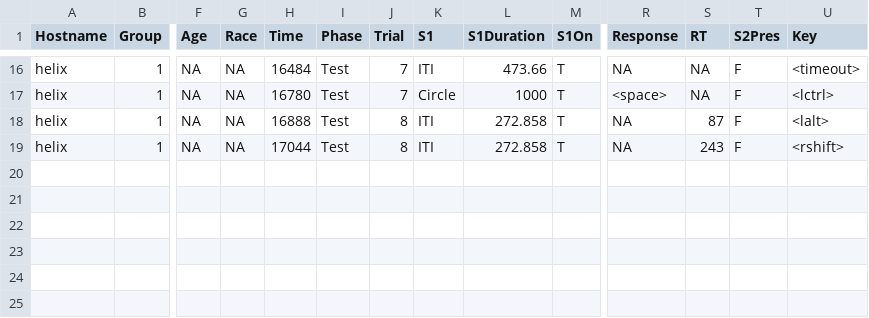
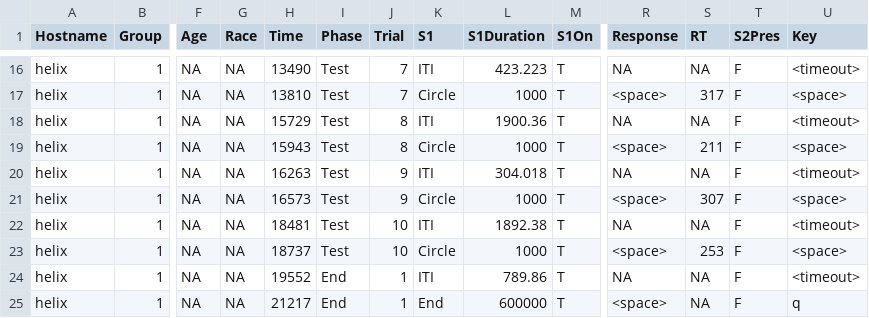
Before and after one commit to drghirlanda/alex, a CSV file: Examples/ReactionTime/Data/1-2.csv, drawn as a sheet; only a part is shown, gaps mark what is left out; addresses are those after the commit; rows hold the shown columns only; the diff covers the shown part only; the diff names each change by its address in the sheet, - before the commit and + after, or states it on an @@ line.

```diff
--- a/Examples/ReactionTime/Data/1-2.csv
+++ b/Examples/ReactionTime/Data/1-2.csv
-H16 (Time): 16484
+H16 (Time): 13490
-L16 (S1Duration): 473.66
+L16 (S1Duration): 423.223
-H17 (Time): 16780
+H17 (Time): 13810
-S17 (RT): NA
+S17 (RT): 317
-U17 (Key): <lctrl>
+U17 (Key): <space>
-H18 (Time): 16888
+H18 (Time): 15729
-L18 (S1Duration): 272.858
+L18 (S1Duration): 1900.36
-S18 (RT): 87
+S18 (RT): NA
-U18 (Key): <lalt>
+U18 (Key): <timeout>
+row 19: helix | 1 | NA | NA | 15943 | Test | 8 | Circle | 1000 | T | <space> | 211 | F | <space>
-H20 (Time): 17044
+H20 (Time): 16263
-J20 (Trial): 8
+J20 (Trial): 9
-L20 (S1Duration): 272.858
+L20 (S1Duration): 304.018
-S20 (RT): 243
+S20 (RT): NA
-U20 (Key): <rshift>
+U20 (Key): <timeout>
+row 21: helix | 1 | NA | NA | 16573 | Test | 9 | Circle | 1000 | T | <space> | 307 | F | <space>
+row 22: helix | 1 | NA | NA | 18481 | Test | 10 | ITI | 1892.38 | T | NA | NA | F | <timeout>
+row 23: helix | 1 | NA | NA | 18737 | Test | 10 | Circle | 1000 | T | <space> | 253 | F | <space>
+row 24: helix | 1 | NA | NA | 19552 | End | 1 | ITI | 789.86 | T | NA | NA | F | <timeout>
+row 25: helix | 1 | NA | NA | 21217 | End | 1 | End | 600000 | T | <space> | NA | F | q
```
Also changed, not shown: 31 edited cells elsewhere in this file, Examples/ReactionTime/Data/1-1.csv, 25 other files.
